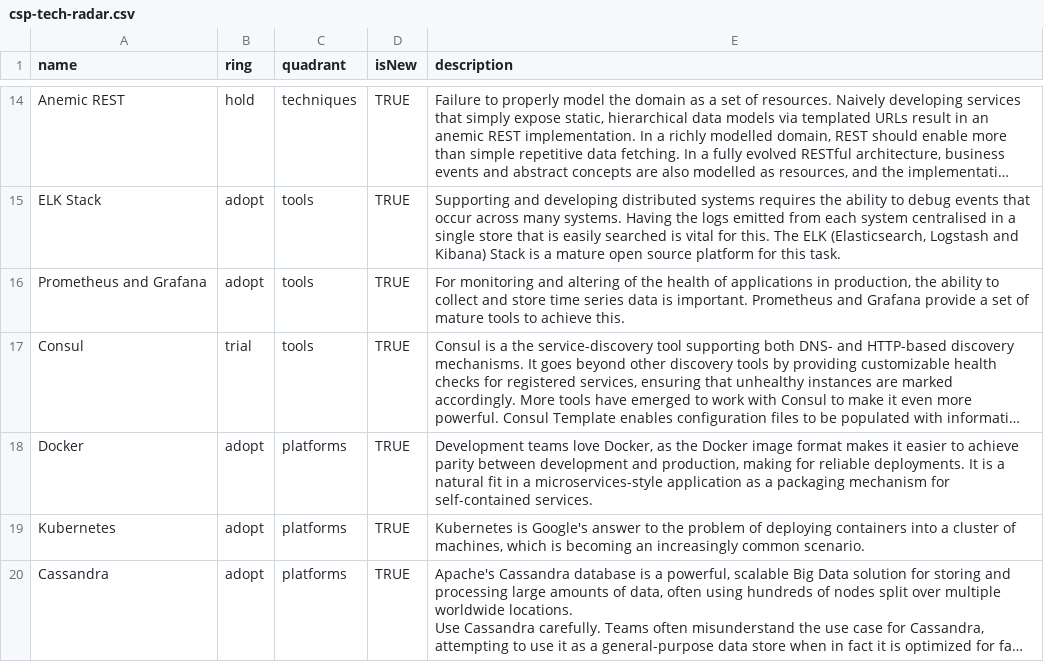
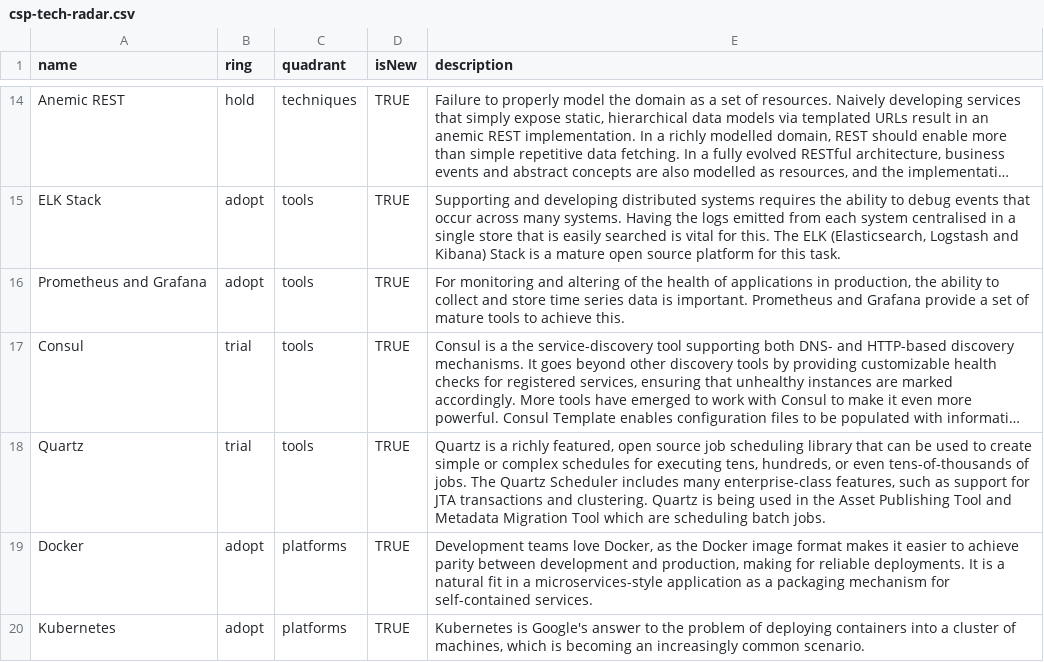
Before and after one commit to sky-uk/csp-tech-radar, a CSV file: csp-tech-radar.csv, drawn as a sheet; only a part is shown, gaps mark what is left out; the shorter side is filled out with more unchanged rows; long unchanged cells end in …; the diff names each change by its address in the sheet, - before the commit and + after, or states it on an @@ line.

Commit message:
Added quartz as a tool for trail.

```diff
--- a/csp-tech-radar.csv
+++ b/csp-tech-radar.csv
+row 18: Quartz | trial | tools | TRUE | Quartz is a richly featured, open source job scheduling library that can be used to create simple or complex schedules for executing tens, hundreds, or even tens-of-thousands of jobs. The Quartz Scheduler includes many enterprise-class features, such as support for JTA transactions and clustering. Quartz is being used in the Asset Publishing Tool and Metadata Migration Tool which are scheduling batch jobs.
```
